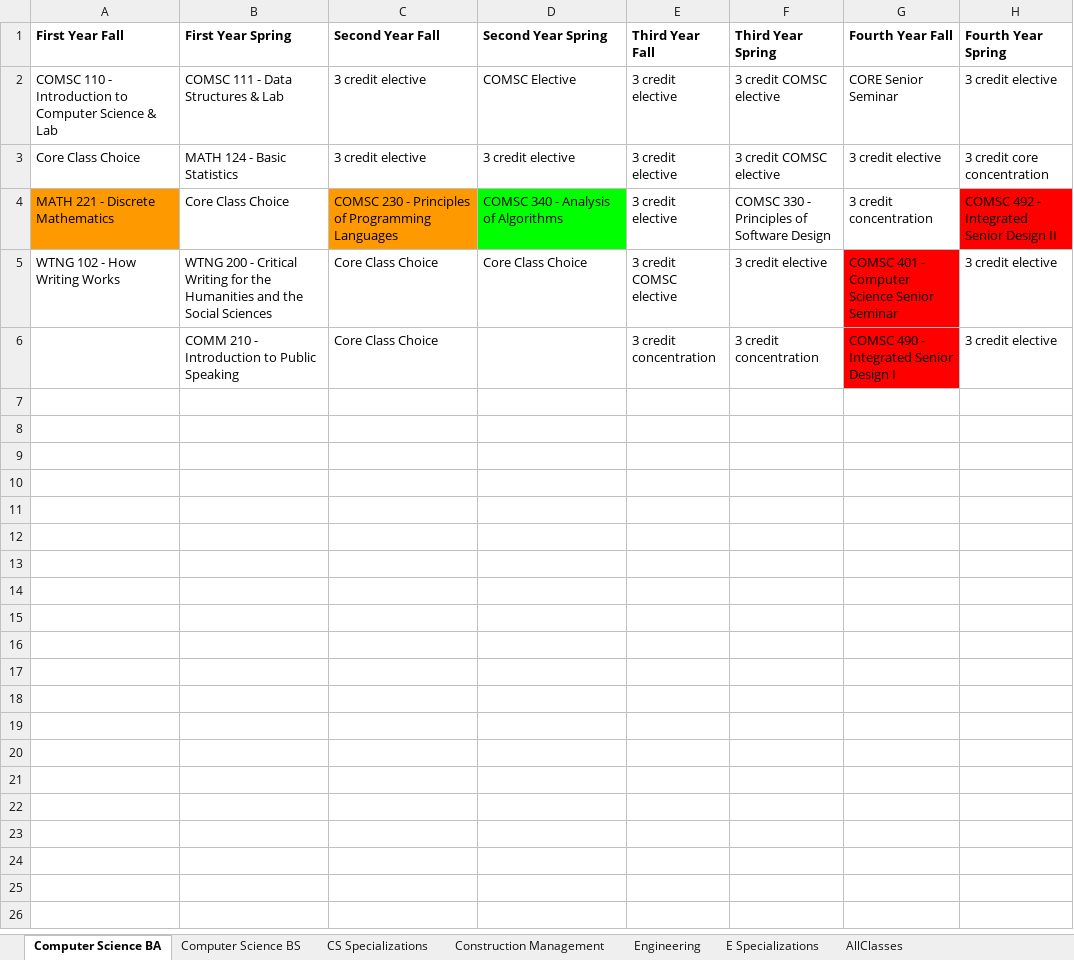
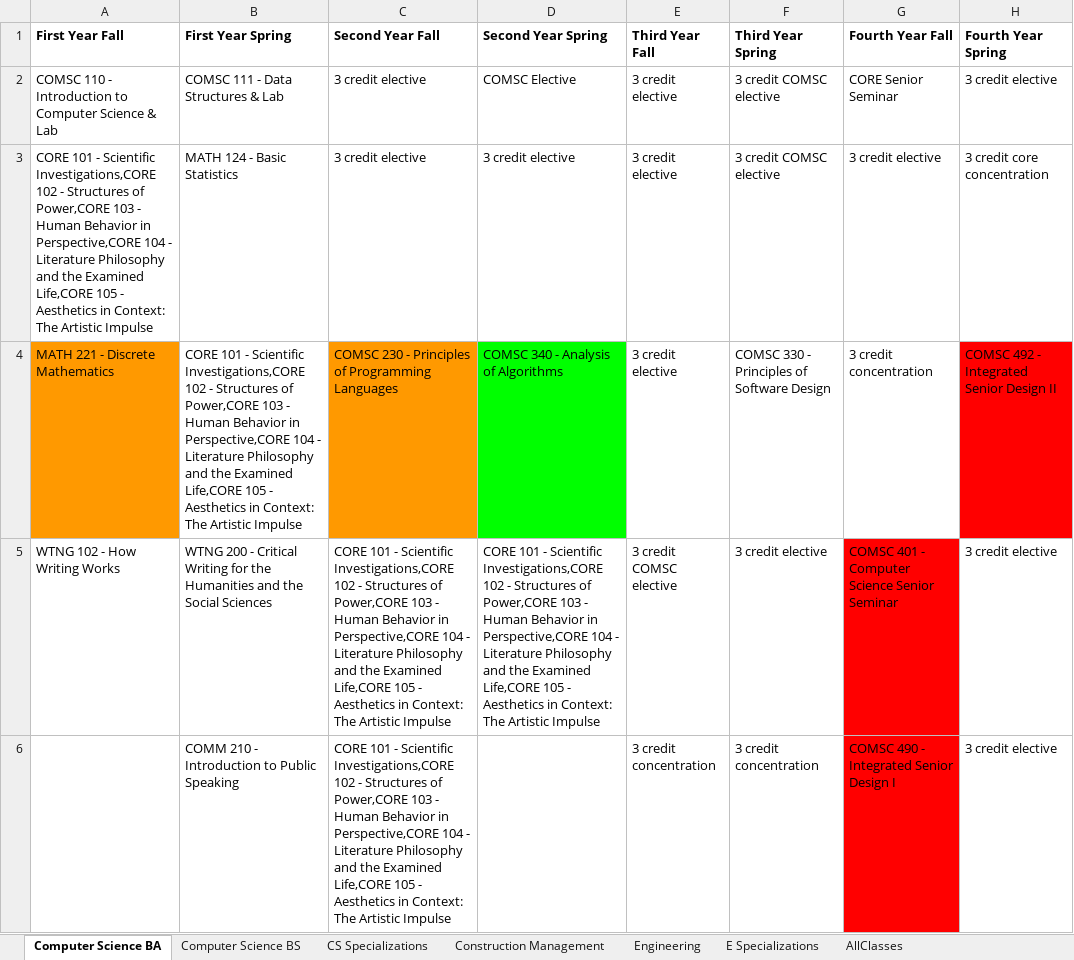
Before and after one commit to kquaranto916/reactfirst, an Excel workbook: src/Requirements.xlsx, sheet Computer Science BA, drawn as a sheet; values as stored, in another font and other column widths than the file's, no borders; charts and pictures not drawn; the diff names each change by its address in the sheet, - before the commit and + after, or states it on an @@ line.

```diff
--- a/src/Requirements.xlsx (sheet Computer Science BA)
+++ b/src/Requirements.xlsx (sheet Computer Science BA)
-A3 (First Year Fall): Core Class Choice
+A3 (First Year Fall): CORE 101 - Scientific Investigations,CORE 102 - Structures of Power,CORE 103 - Human Behavior in Perspective,CORE 104 - Literature Philosophy and the Examined Life,CORE 105 - Aesthetics in Context: The Artistic Impulse
-B4 (First Year Spring): Core Class Choice
+B4 (First Year Spring): CORE 101 - Scientific Investigations,CORE 102 - Structures of Power,CORE 103 - Human Behavior in Perspective,CORE 104 - Literature Philosophy and the Examined Life,CORE 105 - Aesthetics in Context: The Artistic Impulse
-C5:C6 (Second Year Fall): Core Class Choice
+C5:C6 (Second Year Fall): CORE 101 - Scientific Investigations,CORE 102 - Structures of Power,CORE 103 - Human Behavior in Perspective,CORE 104 - Literature Philosophy and the Examined Life,CORE 105 - Aesthetics in Context: The Artistic Impulse
-D5 (Second Year Spring): Core Class Choice
+D5 (Second Year Spring): CORE 101 - Scientific Investigations,CORE 102 - Structures of Power,CORE 103 - Human Behavior in Perspective,CORE 104 - Literature Philosophy and the Examined Life,CORE 105 - Aesthetics in Context: The Artistic Impulse
```
Also changed, not shown: sheet CS Specializations, sheet E Specializations, sheet AllClasses, sheet Computer Science BS, sheet Construction Management, sheet Engineering, charts or pictures, 1 other file.
